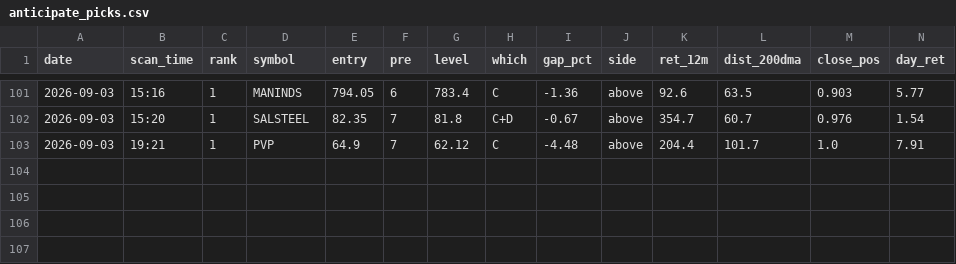
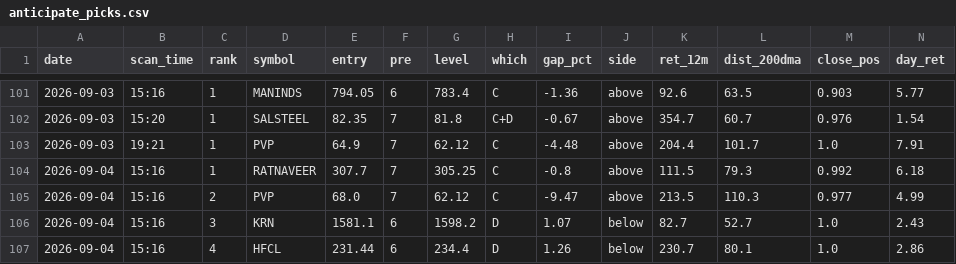
Before and after one commit to atikhalde/weekly, a CSV file: anticipate_picks.csv, drawn as a sheet; only a part is shown, gaps mark what is left out; rows hold the shown columns only; the diff names each change by its address in the sheet, - before the commit and + after, or states it on an @@ line.

```diff
--- a/anticipate_picks.csv
+++ b/anticipate_picks.csv
+row 104: 2026-09-04 | 15:16 | 1 | RATNAVEER | 307.7 | 7 | 305.25 | C | -0.8 | above | 111.5 | 79.3 | 0.992 | 6.18
+row 105: 2026-09-04 | 15:16 | 2 | PVP | 68.0 | 7 | 62.12 | C | -9.47 | above | 213.5 | 110.3 | 0.977 | 4.99
+row 106: 2026-09-04 | 15:16 | 3 | KRN | 1581.1 | 6 | 1598.2 | D | 1.07 | below | 82.7 | 52.7 | 1.0 | 2.43
+row 107: 2026-09-04 | 15:16 | 4 | HFCL | 231.44 | 6 | 234.4 | D | 1.26 | below | 230.7 | 80.1 | 1.0 | 2.86
```
Also changed, not shown: 1 other file.
